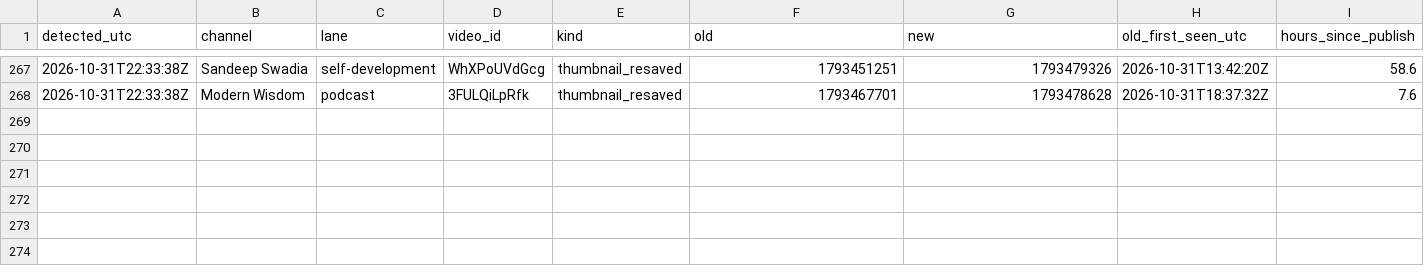
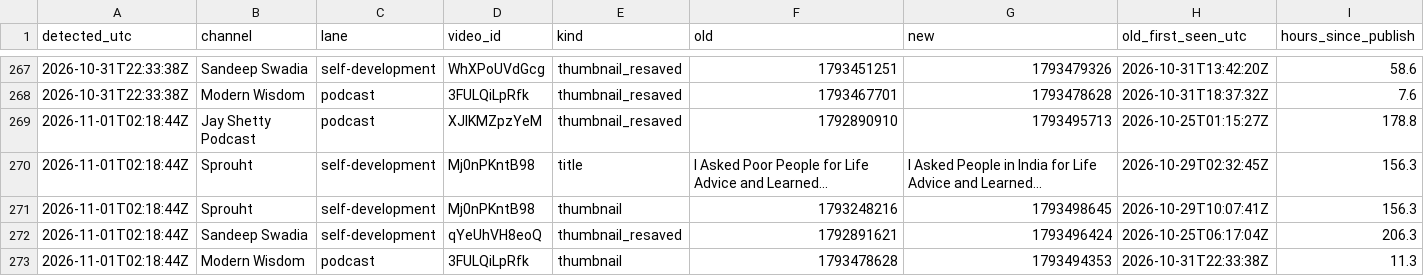
Before and after one commit to grantowen/competitor-swap-tracker, a CSV file: data/swaps.csv, drawn as a sheet; only a part is shown, gaps mark what is left out.

```diff
--- a/data/swaps.csv
+++ b/data/swaps.csv
@@ -268 +268,6 @@ detected_utc,channel,lane,video_id,kind,old,new,old_first_seen_utc,hours_since_p
 2026-10-31T22:33:38Z,Modern Wisdom,podcast,3FULQiLpRfk,thumbnail_resaved,1793467701,1793478628,2026-10-31T18:37:32Z,7.6
+2026-11-01T02:18:44Z,Jay Shetty Podcast,podcast,XJIKMZpzYeM,thumbnail_resaved,1792890910,1793495713,2026-10-25T01:15:27Z,178.8
+2026-11-01T02:18:44Z,Sprouht,self-development,Mj0nPKntB98,title,I Asked Poor People for Life Advice and Learned...,I Asked People in India for Life Advice and Learned...,2026-10-29T02:32:45Z,156.3
+2026-11-01T02:18:44Z,Sprouht,self-development,Mj0nPKntB98,thumbnail,1793248216,1793498645,2026-10-29T10:07:41Z,156.3
+2026-11-01T02:18:44Z,Sandeep Swadia,self-development,qYeUhVH8eoQ,thumbnail_resaved,1792891621,1793496424,2026-10-25T06:17:04Z,206.3
+2026-11-01T02:18:44Z,Modern Wisdom,podcast,3FULQiLpRfk,thumbnail,1793478628,1793494353,2026-10-31T22:33:38Z,11.3
```
Also changed, not shown: 7 other files.
